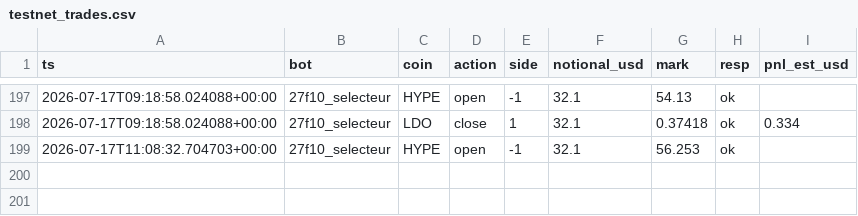
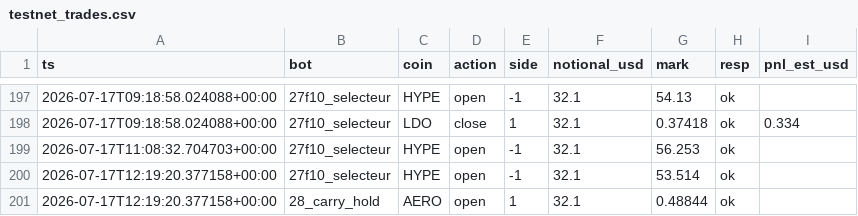
Before and after one commit to BSA-Laky/banc-paper, a CSV file: etat/testnet_trades.csv, drawn as a sheet; only a part is shown, gaps mark what is left out; the diff names each change by its address in the sheet, - before the commit and + after, or states it on an @@ line.

```diff
--- a/etat/testnet_trades.csv
+++ b/etat/testnet_trades.csv
+row 200: 2026-07-17T12:19:20.377158+00:00 | 27f10_selecteur | HYPE | open | -1 | 32.1 | 53.514 | ok
+row 201: 2026-07-17T12:19:20.377158+00:00 | 28_carry_hold | AERO | open | 1 | 32.1 | 0.48844 | ok
```
Also changed, not shown: 2 other files.
